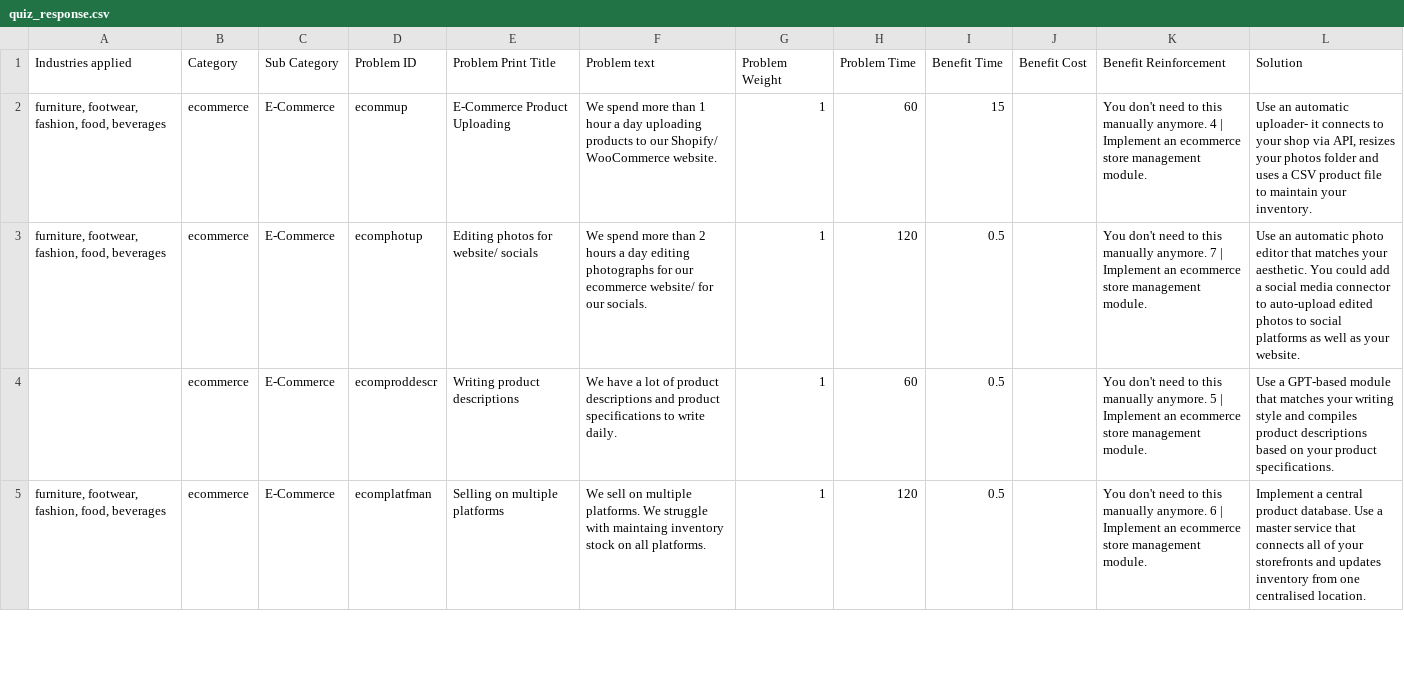
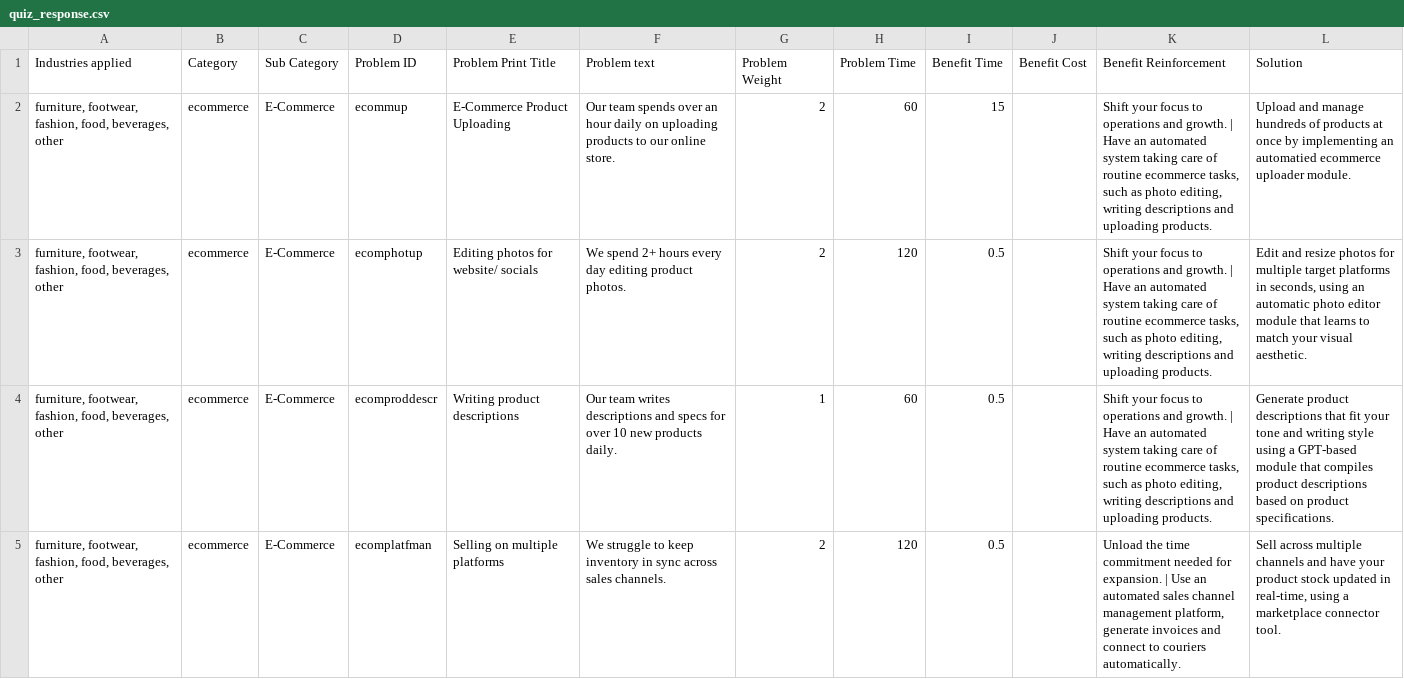
Before and after one commit to theproblemcompany/theproblemcompwebsite, a CSV file: src/quiz_response.csv, drawn as a sheet; only a part is shown; the diff covers the shown part only.

```diff
--- a/src/quiz_response.csv
+++ b/src/quiz_response.csv
@@ -1,5 +1,5 @@
 Industries applied,Category,Sub Category,Problem ID,Problem Print Title,Problem text,Problem Weight,Problem Time,Benefit Time,Benefit Cost,Benefit Reinforcement,Solution
-"furniture, footwear, fashion, food, beverages",ecommerce,E-Commerce,ecommup,E-Commerce Product Uploading,We spend more than 1 hour a day uploading products to our Shopify/ WooCommerce website.,1,60,15,,You don't need to this manually anymore. 4 | Implement an ecommerce store management module.,"Use an automatic uploader- it connects to your shop via API, resizes your photos folder and uses a CSV product file to maintain your inventory."
-"furniture, footwear, fashion, food, beverages",ecommerce,E-Commerce,ecomphotup,Editing photos for website/ socials,We spend more than 2 hours a day editing photographs for our ecommerce website/ for our socials. ,1,120,0.5,,You don't need to this manually anymore. 7 | Implement an ecommerce store management module.,Use an automatic photo editor that matches your aesthetic. You could add a social media connector to auto-upload edited photos to social platforms as well as your website.
-,ecommerce,E-Commerce,ecomproddescr,Writing product descriptions,We have a lot of product descriptions and product specifications to write daily. ,1,60,0.5,,You don't need to this manually anymore. 5 | Implement an ecommerce store management module.,Use a GPT-based module that matches your writing style and compiles product descriptions based on your product specifications.
-"furniture, footwear, fashion, food, beverages",ecommerce,E-Commerce,ecomplatfman,Selling on multiple platforms,We sell on multiple platforms. We struggle with maintaing inventory stock on all platforms. ,1,120,0.5,,You don't need to this manually anymore. 6 | Implement an ecommerce store management module.,Implement a central product database. Use a master service that connects all of your storefronts and updates inventory from one centralised location.
+"furniture, footwear, fashion, food, beverages, other",ecommerce,E-Commerce,ecommup,E-Commerce Product Uploading,Our team spends over an hour daily on uploading products to our online store.,2,60,15,,"Shift your focus to operations and growth. | Have an automated system taking care of routine ecommerce tasks, such as photo editing, writing descriptions and uploading products. ",Upload and manage hundreds of products at once by implementing an automatied ecommerce uploader module.
+"furniture, footwear, fashion, food, beverages, other",ecommerce,E-Commerce,ecomphotup,Editing photos for website/ socials,We spend 2+ hours every day editing product photos.,2,120,0.5,,"Shift your focus to operations and growth. | Have an automated system taking care of routine ecommerce tasks, such as photo editing, writing descriptions and uploading products. ","Edit and resize photos for multiple target platforms in seconds, using an automatic photo editor module that learns to match your visual aesthetic."
+"furniture, footwear, fashion, food, beverages, other",ecommerce,E-Commerce,ecomproddescr,Writing product descriptions,Our team writes descriptions and specs for over 10 new products daily.,1,60,0.5,,"Shift your focus to operations and growth. | Have an automated system taking care of routine ecommerce tasks, such as photo editing, writing descriptions and uploading products. ",Generate product descriptions that fit your tone and writing style using a GPT-based module that compiles product descriptions based on product specifications.
+"furniture, footwear, fashion, food, beverages, other",ecommerce,E-Commerce,ecomplatfman,Selling on multiple platforms,We struggle to keep inventory in sync across sales channels.,2,120,0.5,,"Unload the time commitment needed for expansion. | Use an automated sales channel management platform, generate invoices and connect to couriers automatically.","Sell across multiple channels and have your product stock updated in real-time, using a marketplace connector tool. "
```
Also changed, not shown: 7 added rows, 5 removed rows and 31 edited cells elsewhere in this file, 4 other files.
